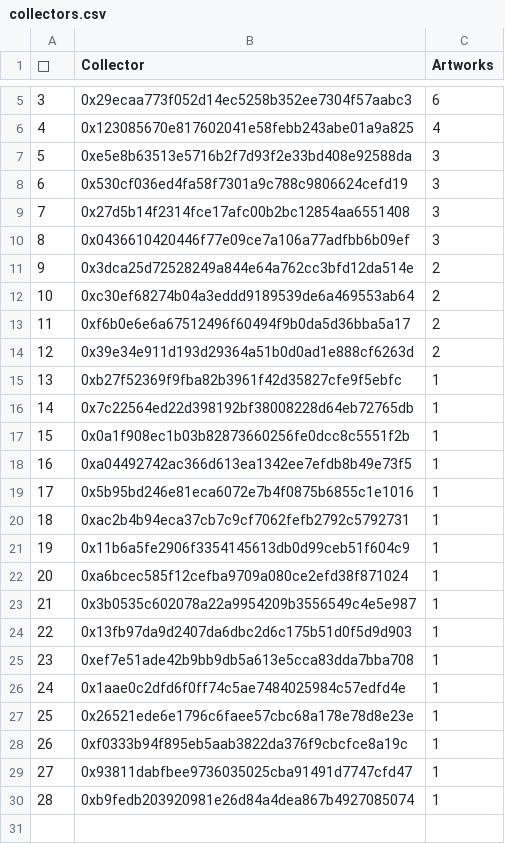
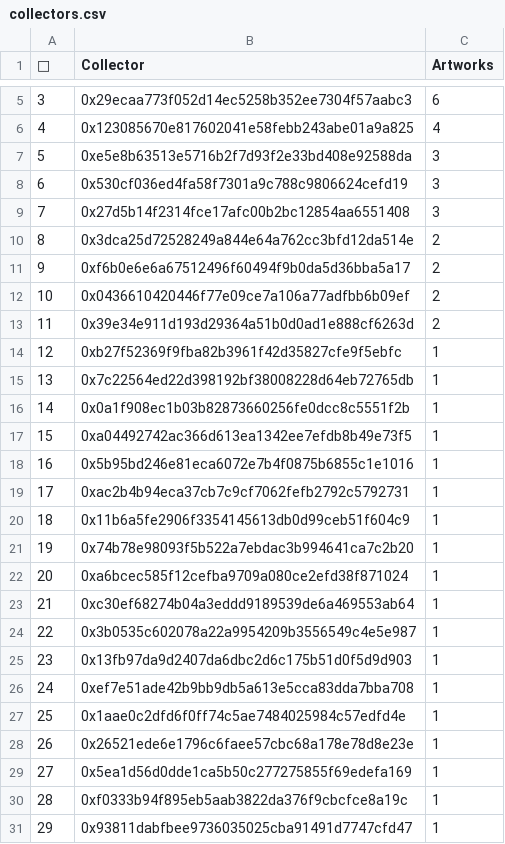
Before and after one commit to JohnOrionYoung/JOYhotPotato, a CSV file: src/python/collectors.csv, drawn as a sheet; only a part is shown, gaps mark what is left out; the shorter side is filled out with more unchanged rows; removed rows and columns are numbered as before the commit, all else as after; the diff names each change by its address in the sheet, - before the commit and + after, or states it on an @@ line.

Commit message:
update

```diff
--- a/src/python/collectors.csv
+++ b/src/python/collectors.csv
-row 10: 8 | 0x0436610420446f77e09ce7a106a77adfbb6b09ef | 3
@@ column A (👑) renumbered from row 10 down @@
-row 12: 10 | 0xc30ef68274b04a3eddd9189539de6a469553ab64 | 2
+row 12: 10 | 0x0436610420446f77e09ce7a106a77adfbb6b09ef | 2
+row 21: 19 | 0x74b78e98093f5b522a7ebdac3b994641ca7c2b20 | 1
+row 23: 21 | 0xc30ef68274b04a3eddd9189539de6a469553ab64 | 1
+row 29: 27 | 0x5ea1d56d0dde1ca5b50c277275855f69edefa169 | 1
```
